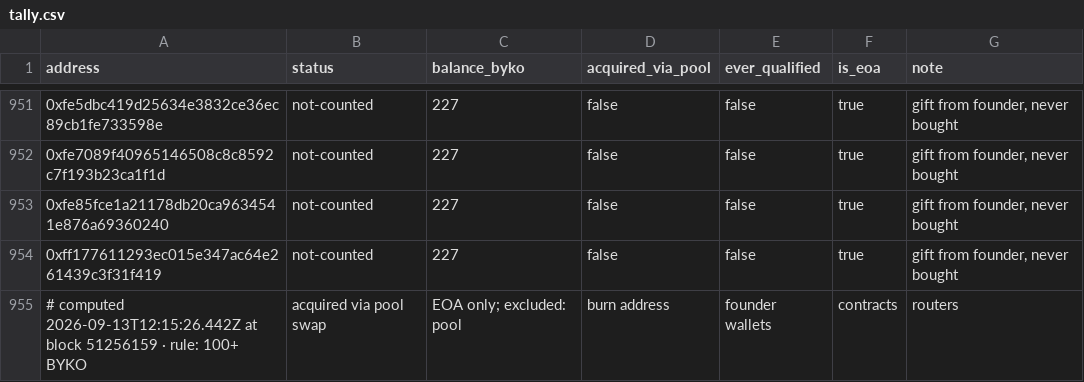
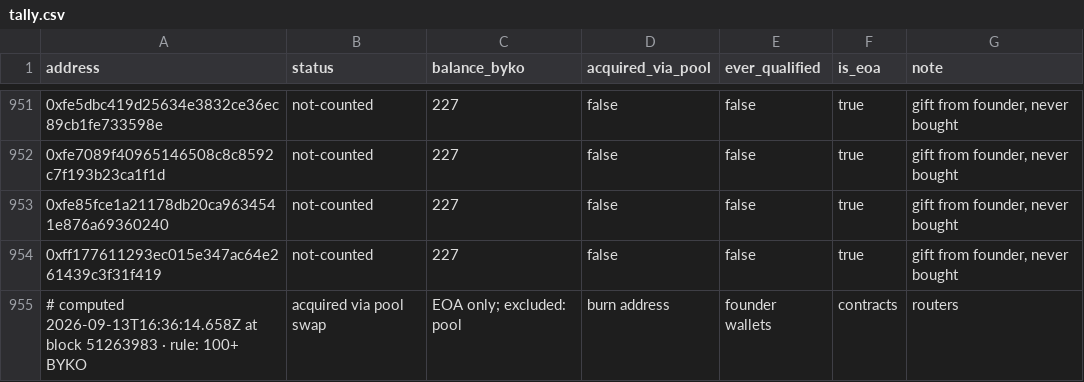
Before and after one commit to bykovas/byko, a CSV file: website/data/tally.csv, drawn as a sheet; only a part is shown, gaps mark what is left out.

Commit message:
tally snapshot at block 51263983

```diff
--- a/website/data/tally.csv
+++ b/website/data/tally.csv
@@ -954,2 +954,2 @@ address,status,balance_byko,acquired_via_pool,ever_qualified,is_eoa,note
 0xff177611293ec015e347ac64e261439c3f31f419,not-counted,227,false,false,true,"gift from founder, never bought"
-# computed 2026-09-13T12:15:26.442Z at block 51256159 · rule: 100+ BYKO, acquired via pool swap, EOA only; excluded: pool, burn address, founder wallets, contracts, routers
+# computed 2026-09-13T16:36:14.658Z at block 51263983 · rule: 100+ BYKO, acquired via pool swap, EOA only; excluded: pool, burn address, founder wallets, contracts, routers
```
Also changed, not shown: 2 other files.
